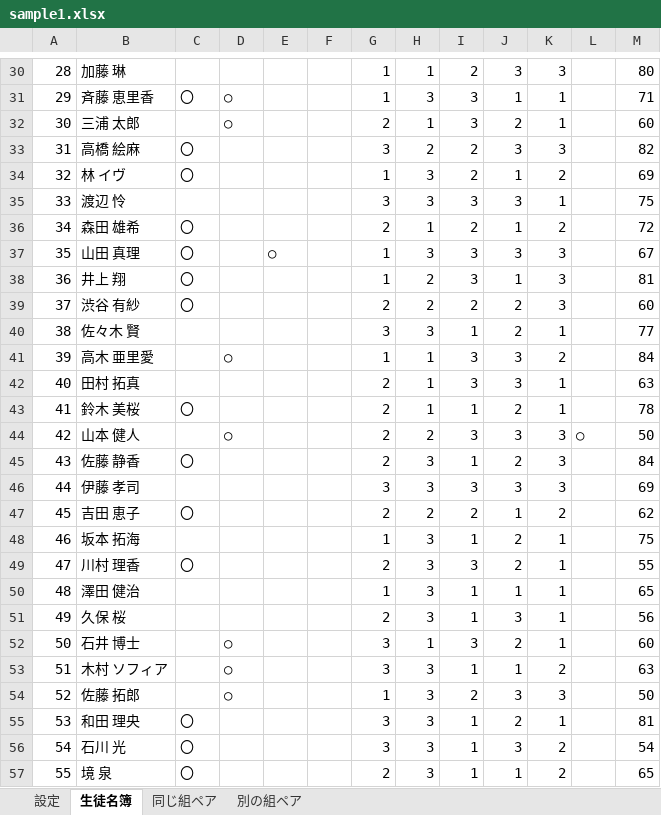
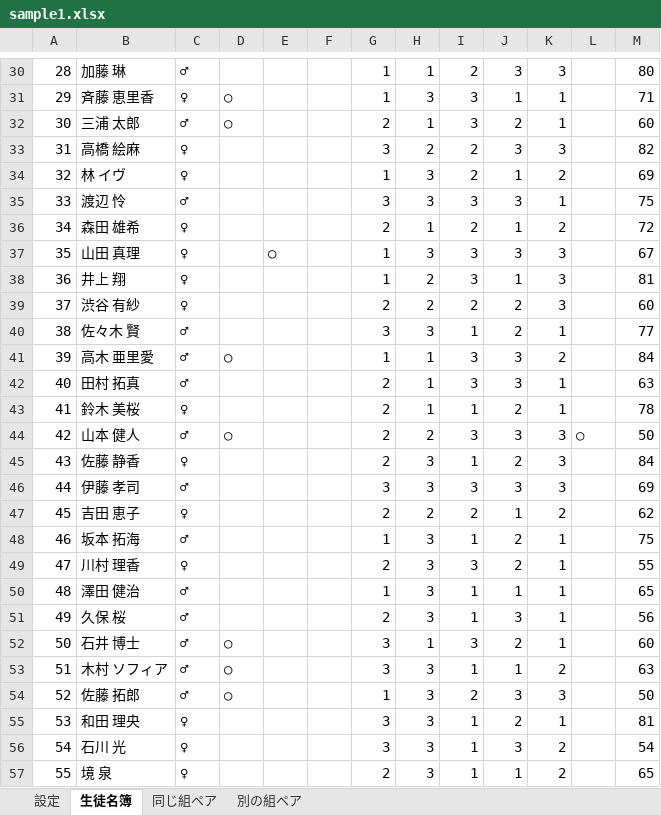
Before and after one commit to ohru131/ClassClassify, an Excel workbook: public/samples/ja/sample1.xlsx, sheet 生徒名簿, drawn as a sheet; only a part is shown, gaps mark what is left out; values as stored, in another font and other column widths than the file's, no borders; the diff covers the shown part only; the diff names each change by its address in the sheet, - before the commit and + after, or states it on an @@ line.

```diff
--- a/public/samples/ja/sample1.xlsx (sheet 生徒名簿)
+++ b/public/samples/ja/sample1.xlsx (sheet 生徒名簿)
-C30: (empty)
+C30: ♂
-C31: 〇
+C31: ♀
-C32: (empty)
+C32: ♂
-C33:C34: 〇
+C33:C34: ♀
-C35: (empty)
+C35: ♂
-C36:C39: 〇
+C36:C39: ♀
-C40:C42: (empty)
+C40:C42: ♂
-C43: 〇
+C43: ♀
-C44: (empty)
+C44: ♂
-C45: 〇
+C45: ♀
-C46: (empty)
+C46: ♂
-C47: 〇
+C47: ♀
-C48: (empty)
+C48: ♂
-C49: 〇
+C49: ♀
-C50:C54: (empty)
+C50:C54: ♂
-C55:C57: 〇
+C55:C57: ♀
```
Also changed, not shown: 53 edited cells elsewhere in this sheet, public/samples/ja/sample-group.xlsx, public/samples/ja/sample2.xlsx, 27 other files.
